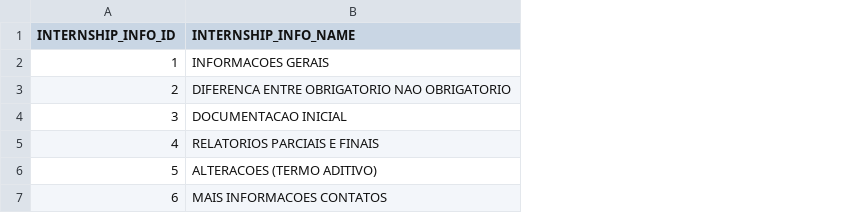
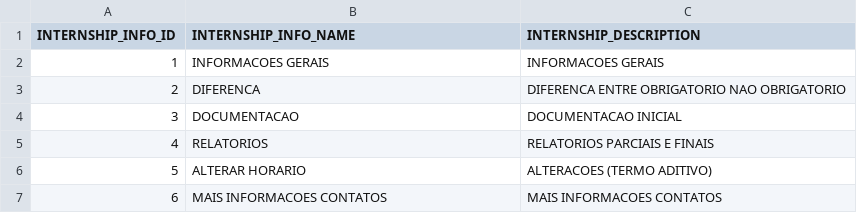
Before and after one commit to aurelixv/utfpr_chatbot, a CSV file: database/data_csv/INTERNSHIP_INFO.csv, drawn as a sheet; the diff names each change by its address in the sheet, - before the commit and + after, or states it on an @@ line.

```diff
--- a/database/data_csv/INTERNSHIP_INFO.csv
+++ b/database/data_csv/INTERNSHIP_INFO.csv
+column C (INTERNSHIP_DESCRIPTION), rows 2-7: INFORMACOES GERAIS | DIFERENCA ENTRE OBRIGATORIO NAO OBRIGATORIO | DOCUMENTACAO INICIAL | RELATORIOS PARCIAIS E FINAIS | ALTERACOES (TERMO ADITIVO) | MAIS INFORMACOES CONTATOS
-B3 (INTERNSHIP_INFO_NAME): DIFERENCA ENTRE OBRIGATORIO NAO OBRIGATORIO
+B3 (INTERNSHIP_INFO_NAME): DIFERENCA
-B4 (INTERNSHIP_INFO_NAME): DOCUMENTACAO INICIAL
+B4 (INTERNSHIP_INFO_NAME): DOCUMENTACAO
-B5 (INTERNSHIP_INFO_NAME): RELATORIOS PARCIAIS E FINAIS
+B5 (INTERNSHIP_INFO_NAME): RELATORIOS
-B6 (INTERNSHIP_INFO_NAME): ALTERACOES (TERMO ADITIVO)
+B6 (INTERNSHIP_INFO_NAME): ALTERAR HORARIO
```
Also changed, not shown: 6 other files.
